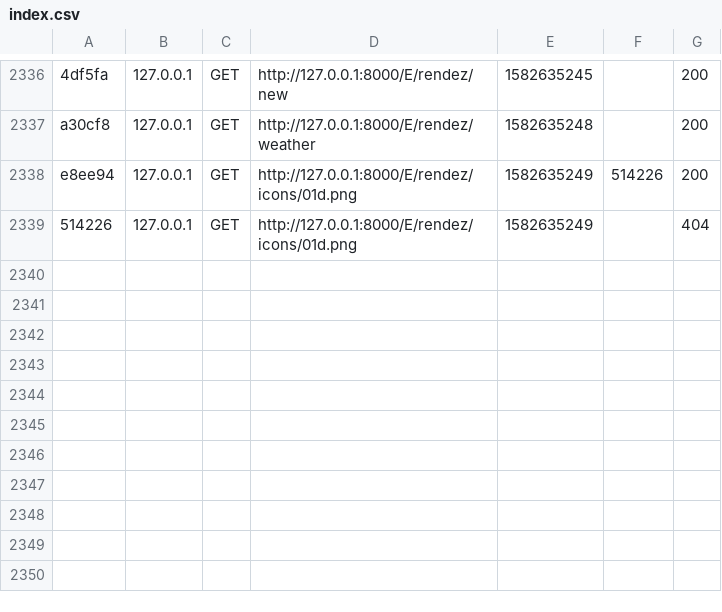
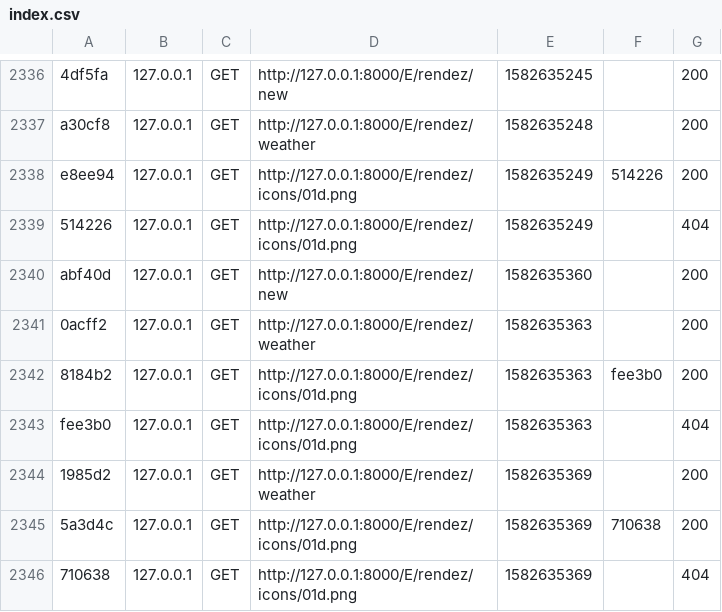
Before and after one commit to IssamBenMoussa/PIDEV2020_ELIT_3A17, a CSV file: var/cache/dev/profiler/index.csv, drawn as a sheet; only a part is shown, gaps mark what is left out.

```diff
--- a/var/cache/dev/profiler/index.csv
+++ b/var/cache/dev/profiler/index.csv
@@ -2339 +2339,8 @@ e8ee94,127.0.0.1,GET,http://127.0.0.1:8000/E/rendez/icons/01d.png,1582635249,514
 514226,127.0.0.1,GET,http://127.0.0.1:8000/E/rendez/icons/01d.png,1582635249,,404
+abf40d,127.0.0.1,GET,http://127.0.0.1:8000/E/rendez/new,1582635360,,200
+0acff2,127.0.0.1,GET,http://127.0.0.1:8000/E/rendez/weather,1582635363,,200
+8184b2,127.0.0.1,GET,http://127.0.0.1:8000/E/rendez/icons/01d.png,1582635363,fee3b0,200
+fee3b0,127.0.0.1,GET,http://127.0.0.1:8000/E/rendez/icons/01d.png,1582635363,,404
+1985d2,127.0.0.1,GET,http://127.0.0.1:8000/E/rendez/weather,1582635369,,200
+5a3d4c,127.0.0.1,GET,http://127.0.0.1:8000/E/rendez/icons/01d.png,1582635369,710638,200
+710638,127.0.0.1,GET,http://127.0.0.1:8000/E/rendez/icons/01d.png,1582635369,,404
```
Also changed, not shown: 3 other files.
